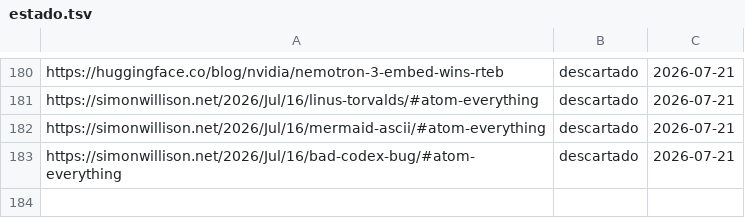
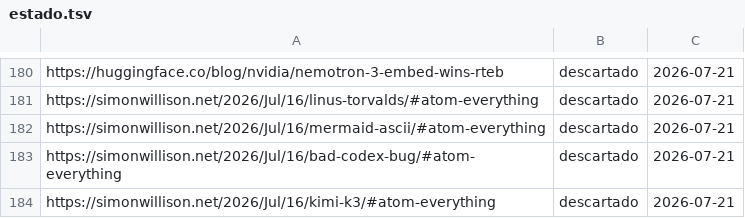
Before and after one commit to proyectotestbuk/radar-ia, a TSV file: docs/estado.tsv, drawn as a sheet; only a part is shown, gaps mark what is left out.

Commit message:
estado: 2026-07-21 10:35

```diff
--- a/docs/estado.tsv
+++ b/docs/estado.tsv
@@ -183 +183,2 @@ https://simonwillison.net/2026/Jul/16/mermaid-ascii/#atom-everything	descartado
 https://simonwillison.net/2026/Jul/16/bad-codex-bug/#atom-everything	descartado	2026-07-21
+https://simonwillison.net/2026/Jul/16/kimi-k3/#atom-everything	descartado	2026-07-21
```
